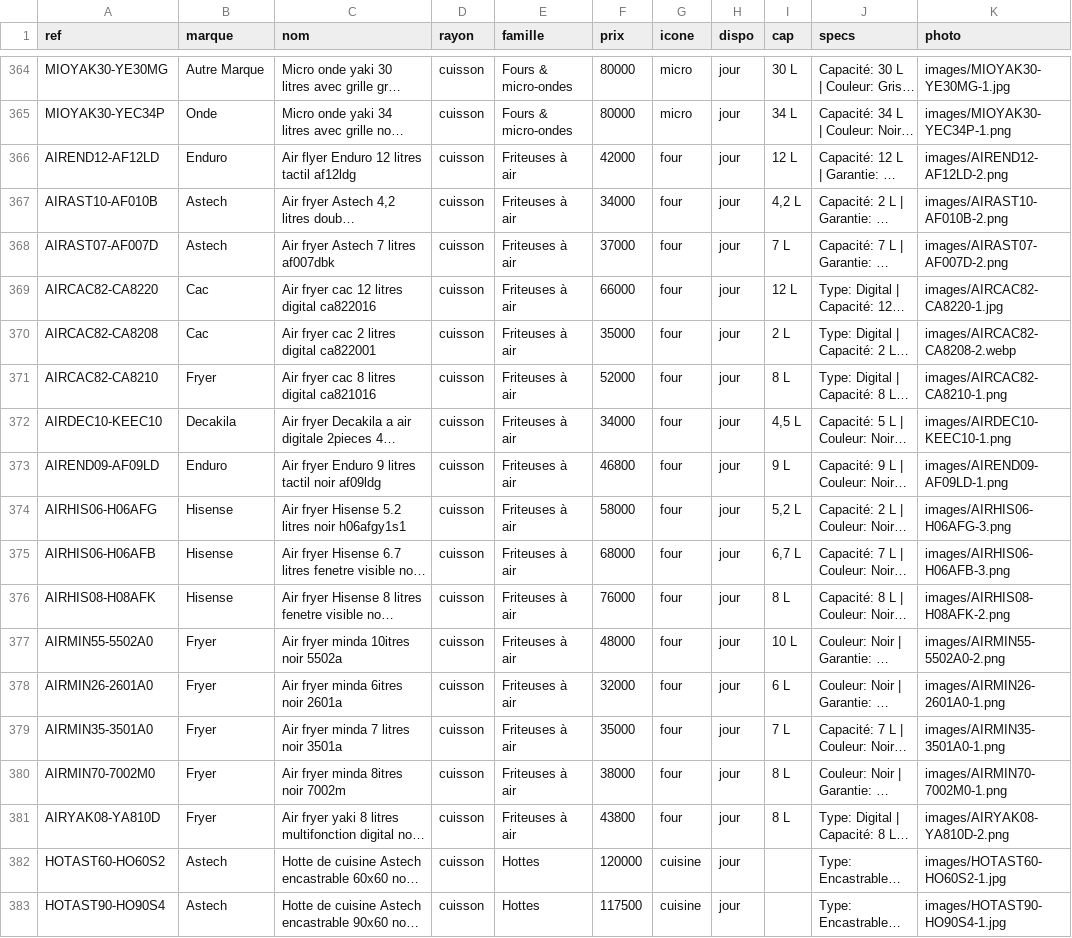
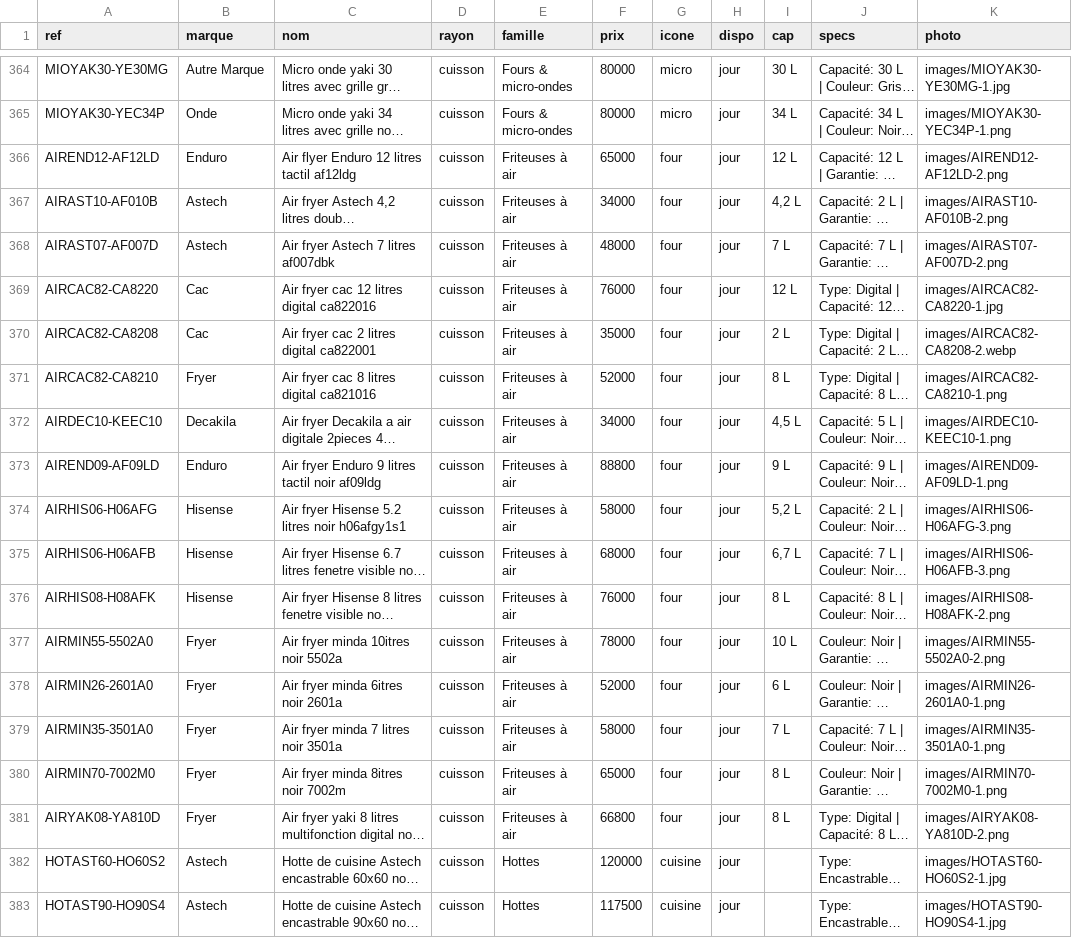
Before and after one commit to cheikhbarre1978-source/sandaga_soldes, a CSV file: catalogue.csv, drawn as a sheet; only a part is shown, gaps mark what is left out; long unchanged cells end in …; the diff names each change by its address in the sheet, - before the commit and + after, or states it on an @@ line.

```diff
--- a/catalogue.csv
+++ b/catalogue.csv
-F366 (prix): 42000
+F366 (prix): 65000
-F368 (prix): 37000
+F368 (prix): 48000
-F369 (prix): 66000
+F369 (prix): 76000
-F373 (prix): 46800
+F373 (prix): 88800
-F377 (prix): 48000
+F377 (prix): 78000
-F378 (prix): 32000
+F378 (prix): 52000
-F379 (prix): 35000
+F379 (prix): 58000
-F380 (prix): 38000
+F380 (prix): 65000
-F381 (prix): 43800
+F381 (prix): 66800
```
Also changed, not shown: 11 other files.
